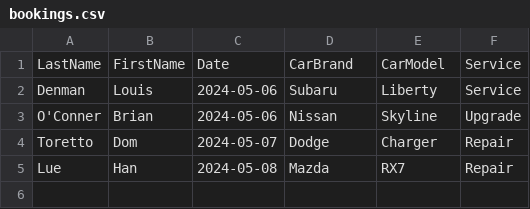
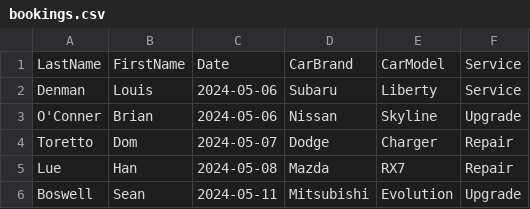
Before and after one commit to LouisMDenman/LouisDenman-T1A3, a CSV file: bookings.csv, drawn as a sheet; the diff names each change by its address in the sheet, - before the commit and + after, or states it on an @@ line.

Commit message:
implemented the add_booking function in admin_functions.py and confirmed it correctly enters data into bookings.csv, have not yet added error handling for incorrect inputs.

```diff
--- a/bookings.csv
+++ b/bookings.csv
+row 6: Boswell | Sean | 2024-05-11 | Mitsubishi | Evolution | Upgrade
```
Also changed, not shown: 2 other files.
